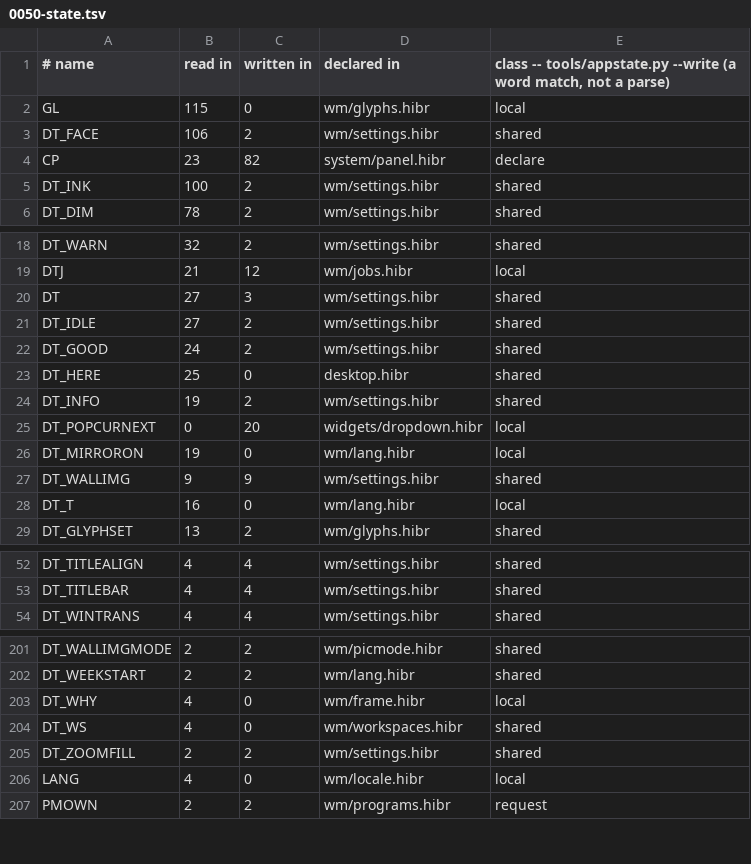
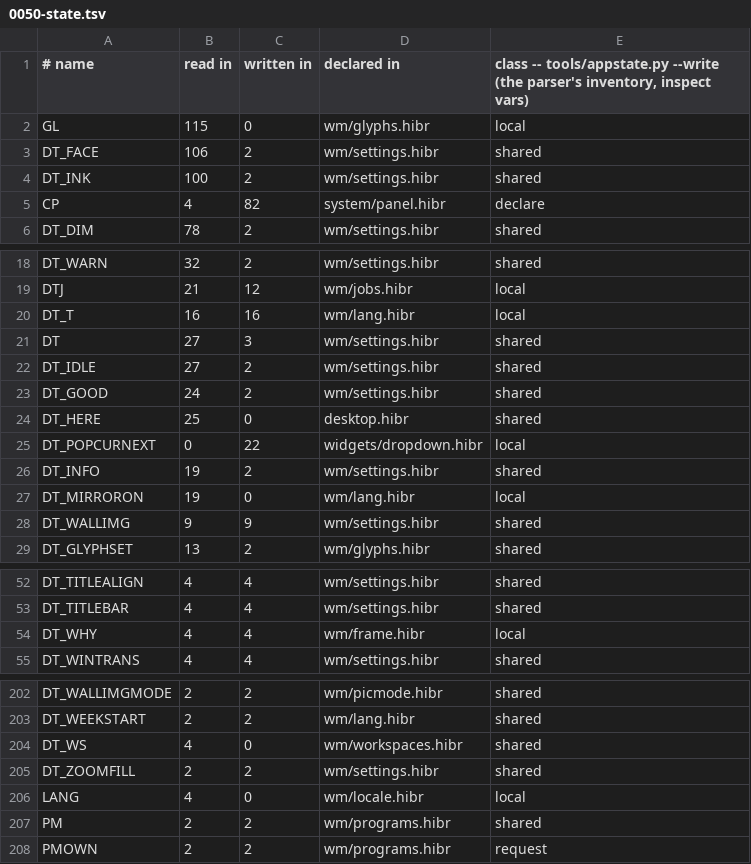
Before and after one commit to osakka/hibr, a TSV file: docs/adr/0050-state.tsv, drawn as a sheet; only a part is shown, gaps mark what is left out; the diff covers the shown part only.

```diff
--- a/docs/adr/0050-state.tsv
+++ b/docs/adr/0050-state.tsv
@@ -1,6 +1,6 @@
-# name	read in	written in	declared in	class -- tools/appstate.py --write (a word match, not a parse)
+# name	read in	written in	declared in	class -- tools/appstate.py --write (the parser's inventory, inspect vars)
 GL	115	0	wm/glyphs.hibr	local
 DT_FACE	106	2	wm/settings.hibr	shared
-CP	23	82	system/panel.hibr	declare
 DT_INK	100	2	wm/settings.hibr	shared
+CP	4	82	system/panel.hibr	declare
 DT_DIM	78	2	wm/settings.hibr	shared
@@ -19,2 +19,3 @@ DT_WARN	32	2	wm/settings.hibr	shared
 DTJ	21	12	wm/jobs.hibr	local
+DT_T	16	16	wm/lang.hibr	local
 DT	27	3	wm/settings.hibr	shared
@@ -23,7 +24,6 @@ DT_GOOD	24	2	wm/settings.hibr	shared
 DT_HERE	25	0	desktop.hibr	shared
+DT_POPCURNEXT	0	22	widgets/dropdown.hibr	local
 DT_INFO	19	2	wm/settings.hibr	shared
-DT_POPCURNEXT	0	20	widgets/dropdown.hibr	local
 DT_MIRRORON	19	0	wm/lang.hibr	local
 DT_WALLIMG	9	9	wm/settings.hibr	shared
-DT_T	16	0	wm/lang.hibr	local
 DT_GLYPHSET	13	2	wm/glyphs.hibr	shared
@@ -53,2 +53,3 @@ DT_TITLEALIGN	4	4	wm/settings.hibr	shared
 DT_TITLEBAR	4	4	wm/settings.hibr	shared
+DT_WHY	4	4	wm/frame.hibr	local
 DT_WINTRANS	4	4	wm/settings.hibr	shared
@@ -202,3 +203,2 @@ DT_WALLIMGMODE	2	2	wm/picmode.hibr	shared
 DT_WEEKSTART	2	2	wm/lang.hibr	shared
-DT_WHY	4	0	wm/frame.hibr	local
 DT_WS	4	0	wm/workspaces.hibr	shared
@@ -206,2 +206,3 @@ DT_ZOOMFILL	2	2	wm/settings.hibr	shared
 LANG	4	0	wm/locale.hibr	local
+PM	2	2	wm/programs.hibr	shared
 PMOWN	2	2	wm/programs.hibr	request
```
Also changed, not shown: 1 removed row elsewhere in this file, 2 other files.
